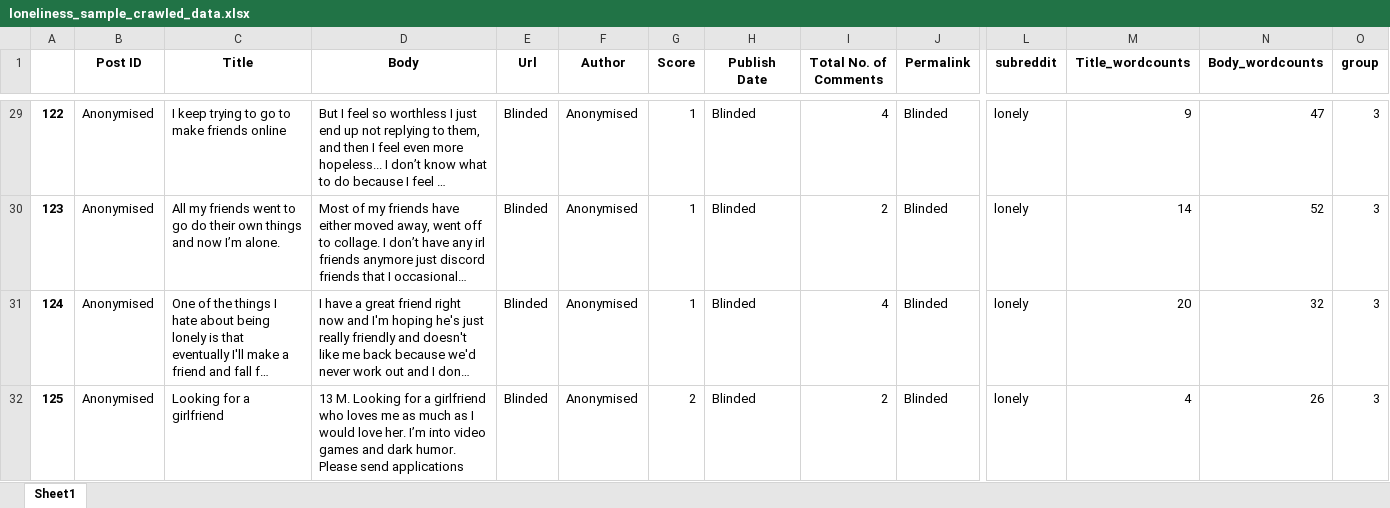
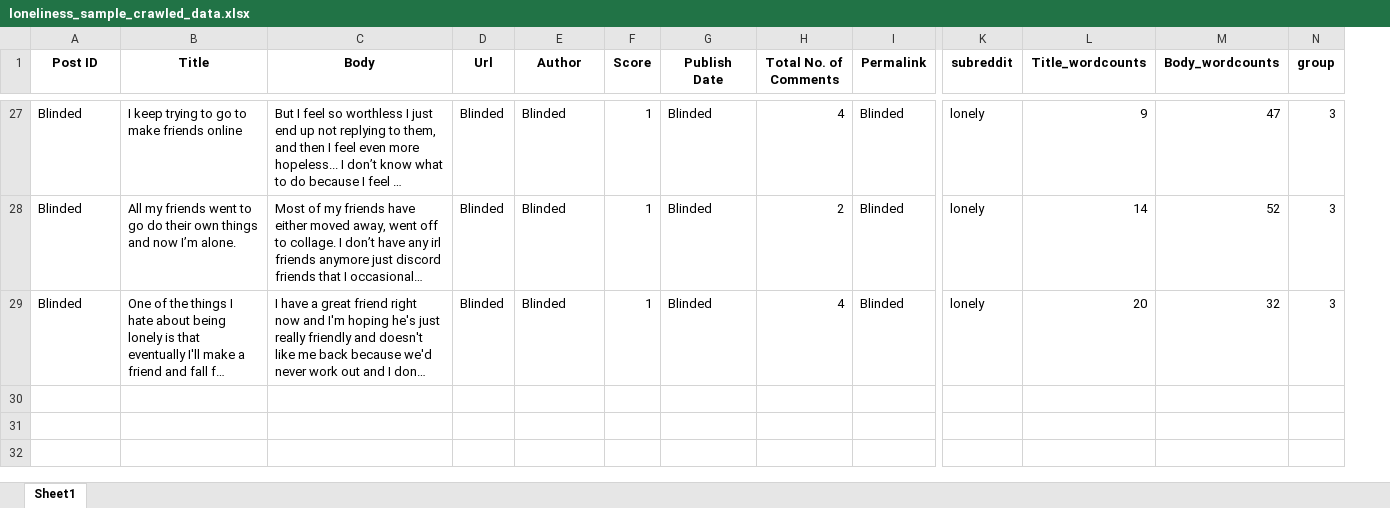
Before and after one commit to yoonwonj/covid19_web-scraped_loneliness_corpus, an Excel workbook: loneliness_sample_crawled_data.xlsx, sheet Sheet1, drawn as a sheet; only a part is shown, gaps mark what is left out; long unchanged cells end in …; values as stored, in another font and other column widths than the file's, no borders; removed rows and columns are numbered as before the commit, all else as after; rows hold the shown columns only; the diff covers the shown part only; the diff names each change by its address in the sheet, - before the commit and + after, or states it on an @@ line.

```diff
--- a/loneliness_sample_crawled_data.xlsx (sheet Sheet1)
+++ b/loneliness_sample_crawled_data.xlsx (sheet Sheet1)
-column A, rows 29-31: 122 | 123 | 124
-A27:A29 (Post ID): Anonymised
+A27:A29 (Post ID): Blinded
-E27:E29 (Author): Anonymised
+E27:E29 (Author): Blinded
-row 32: 125 | Anonymised | Looking for a girlfriend | 13 M. Looking for a girlfriend who loves me as much as I would love her. I’m into video games and dark humor. Please send applications | Blinded | Anonymised | 2 | Blinded | 2 | Blinded | lonely | 4 | 26 | 3
```
Also changed, not shown: 2 removed rows and 50 edited cells elsewhere in this sheet, 1 other file.
